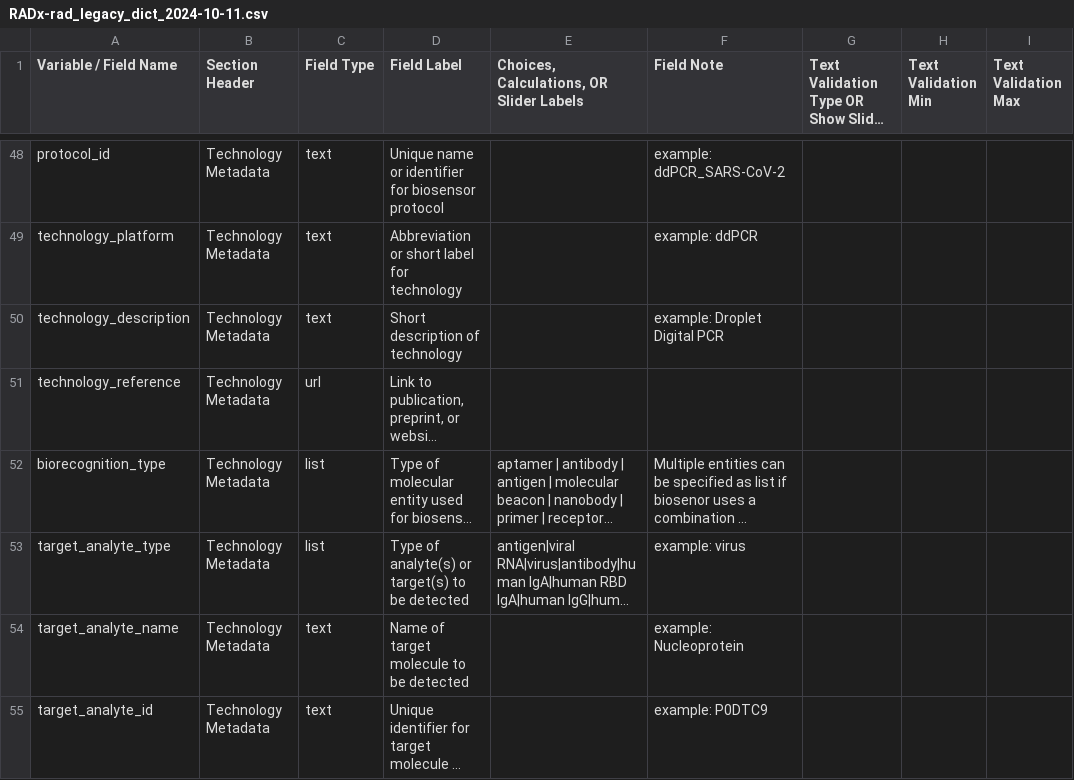
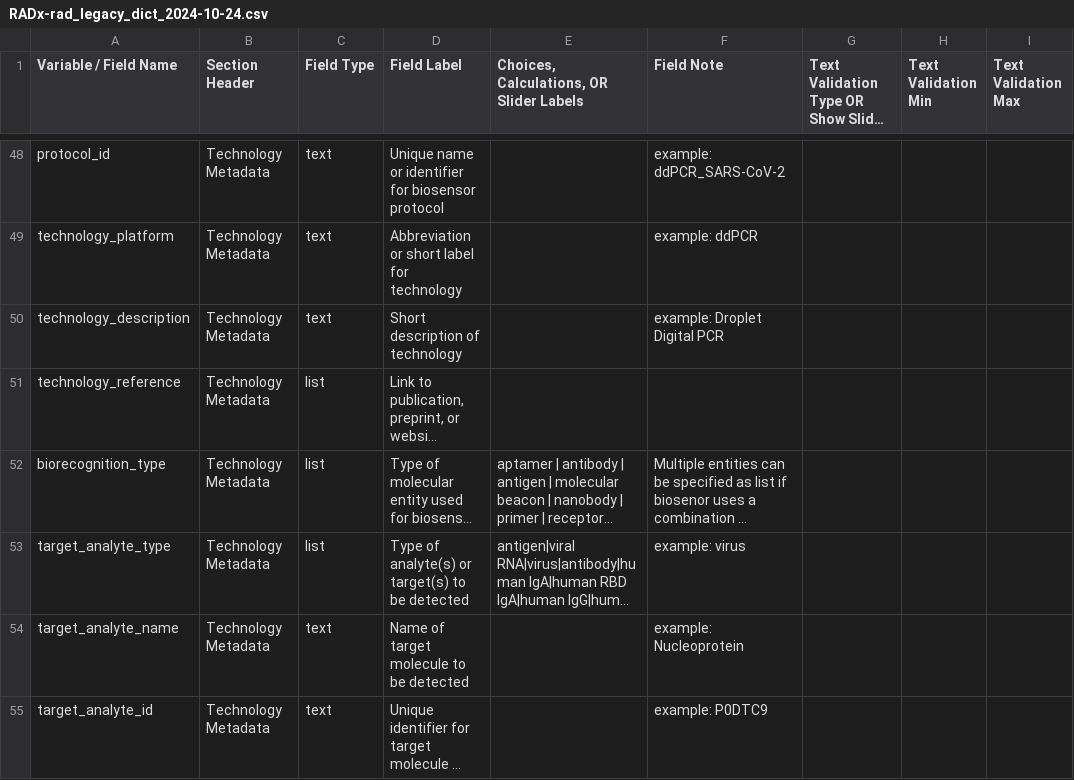
Before and after one commit to radxrad/radx-harmonizer, a CSV file: reference/RADx-rad_legacy_dict_2024-10-24.csv (was reference/RADx-rad_legacy_dict_2024-10-11.csv), drawn as a sheet; only a part is shown, gaps mark what is left out; long unchanged cells end in …; the diff covers the shown part only; the diff names each change by its address in the sheet, - before the commit and + after, or states it on an @@ line.

```diff
--- a/reference/RADx-rad_legacy_dict_2024-10-11.csv
+++ b/reference/RADx-rad_legacy_dict_2024-10-24.csv
-C51 (Field Type): url
+C51 (Field Type): list
```
Also changed, not shown: 9 added rows and 29 edited cells elsewhere in this file, meta/rad_035_852-02_TEMPLATE_META.csv, reference/RADx-global_tier1_dict_2024-10-24.csv, 10 other files.
